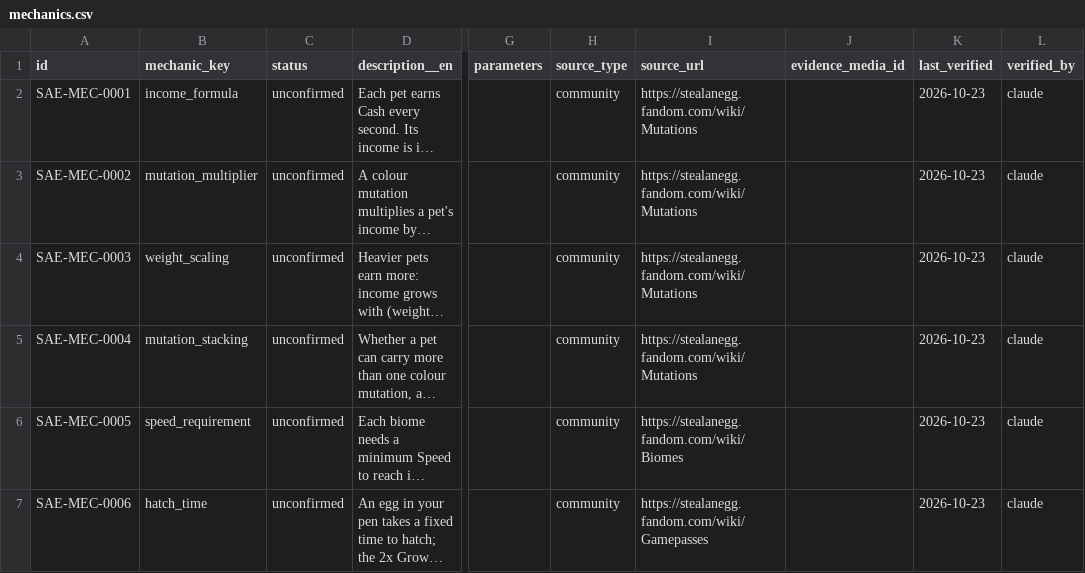
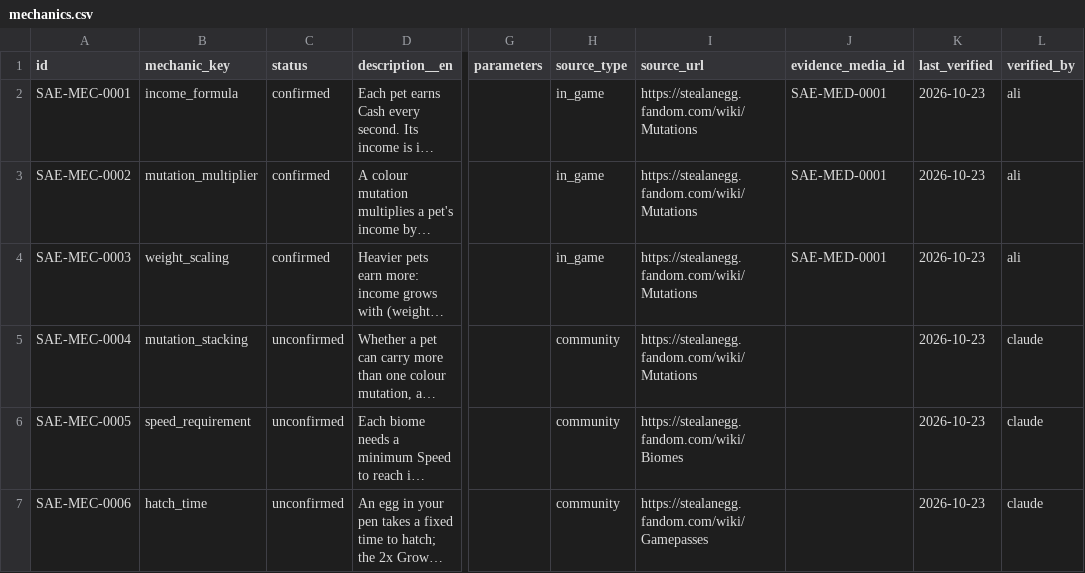
Before and after one commit to 6977980-hash/updateotter, a CSV file: data/sae/mechanics.csv, drawn as a sheet; only a part is shown, gaps mark what is left out; long unchanged cells end in …; the diff names each change by its address in the sheet, - before the commit and + after, or states it on an @@ line.

```diff
--- a/data/sae/mechanics.csv
+++ b/data/sae/mechanics.csv
-C2:C4 (status): unconfirmed
+C2:C4 (status): confirmed
-H2:H4 (source_type): community
+H2:H4 (source_type): in_game
-J2:J4 (evidence_media_id): (empty)
+J2:J4 (evidence_media_id): SAE-MED-0001
-L2:L4 (verified_by): claude
+L2:L4 (verified_by): ali
```
Also changed, not shown: data/sae/formulas.csv, 11 other files.
